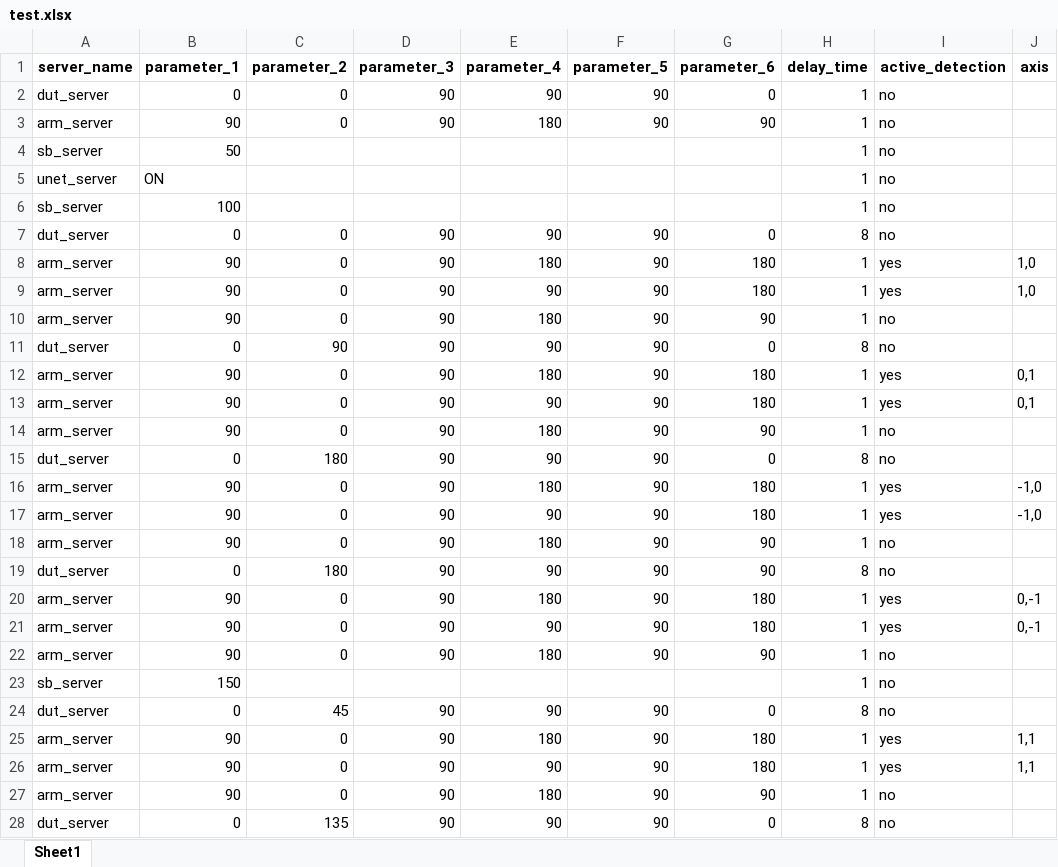
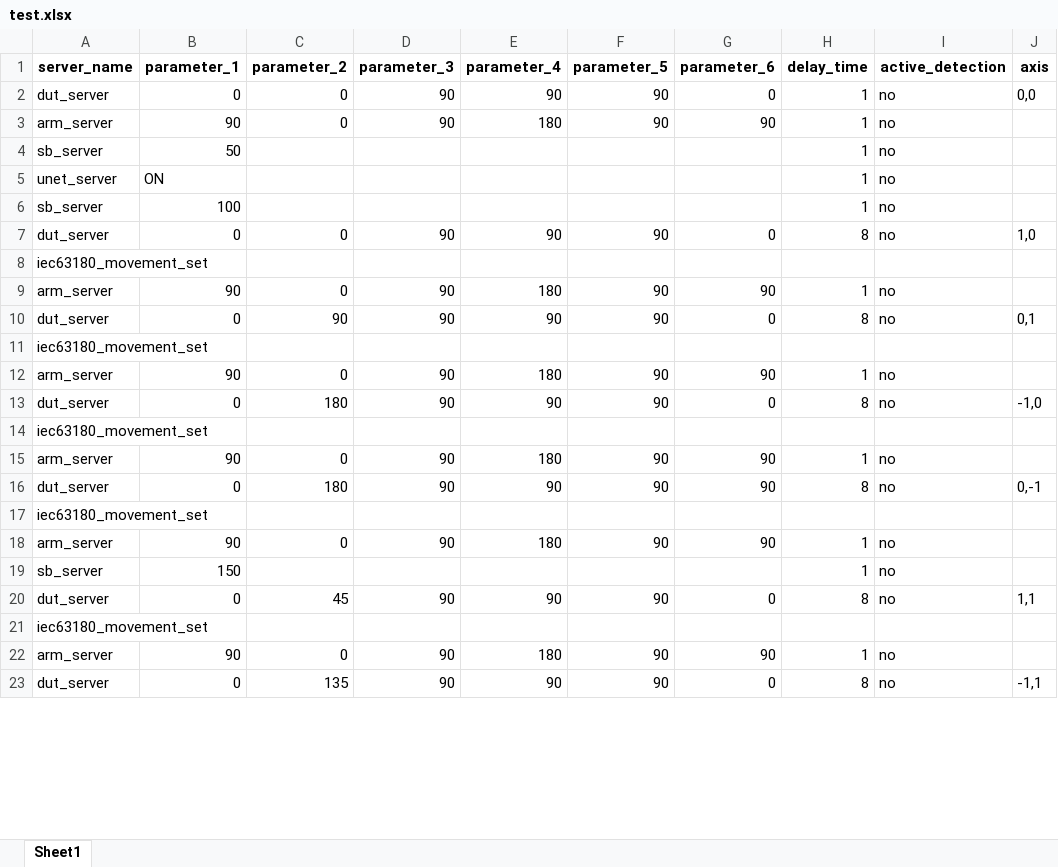
Before and after one commit to harry012112345/OD, an Excel workbook: test_excel/test.xlsx, sheet Sheet1, drawn as a sheet; only a part is shown; values as stored, in another font and other column widths than the file's, no borders; removed rows and columns are numbered as before the commit, all else as after; the diff covers the shown part only; the diff names each change by its address in the sheet, - before the commit and + after, or states it on an @@ line.

Commit message:
OD_iec63180_movement_set

```diff
--- a/test_excel/test.xlsx (sheet Sheet1)
+++ b/test_excel/test.xlsx (sheet Sheet1)
-J2 (axis): (empty)
+J2 (axis): 0,0
-J7 (axis): (empty)
+J7 (axis): 1,0
-row 8: arm_server | 90 | 0 | 90 | 180 | 90 | 180 | 1 | yes | 1,0
-row 9: arm_server | 90 | 0 | 90 | 90 | 90 | 180 | 1 | yes | 1,0
+row 8: iec63180_movement_set
-J10 (axis): (empty)
+J10 (axis): 0,1
-row 12: arm_server | 90 | 0 | 90 | 180 | 90 | 180 | 1 | yes | 0,1
-row 13: arm_server | 90 | 0 | 90 | 90 | 90 | 180 | 1 | yes | 0,1
+row 11: iec63180_movement_set
-J13 (axis): (empty)
+J13 (axis): -1,0
-row 16: arm_server | 90 | 0 | 90 | 180 | 90 | 180 | 1 | yes | -1,0
-row 17: arm_server | 90 | 0 | 90 | 90 | 90 | 180 | 1 | yes | -1,0
+row 14: iec63180_movement_set
-J16 (axis): (empty)
+J16 (axis): 0,-1
-row 20: arm_server | 90 | 0 | 90 | 180 | 90 | 180 | 1 | yes | 0,-1
-row 21: arm_server | 90 | 0 | 90 | 90 | 90 | 180 | 1 | yes | 0,-1
+row 17: iec63180_movement_set
-J20 (axis): (empty)
+J20 (axis): 1,1
-row 25: arm_server | 90 | 0 | 90 | 180 | 90 | 180 | 1 | yes | 1,1
-row 26: arm_server | 90 | 0 | 90 | 90 | 90 | 180 | 1 | yes | 1,1
+row 21: iec63180_movement_set
-J23 (axis): (empty)
+J23 (axis): -1,1
```
Also changed, not shown: 7 added rows, 14 removed rows and 6 edited cells elsewhere in this sheet, 1 other file.
